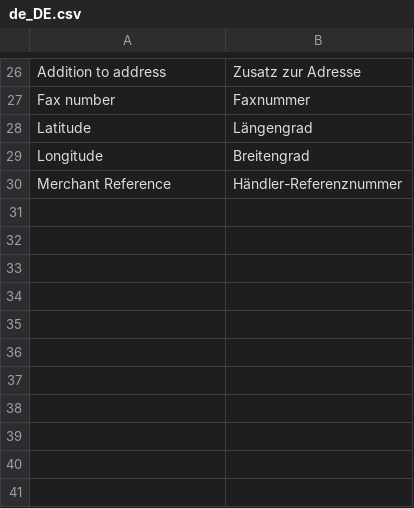
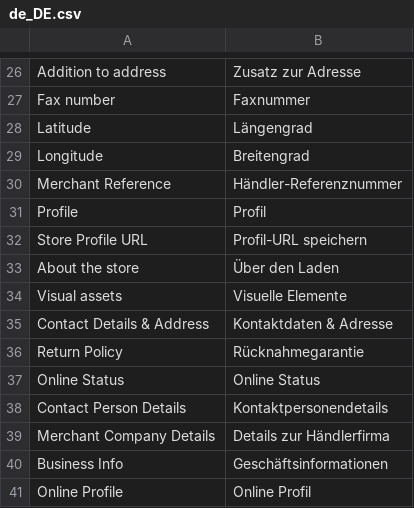
Before and after one commit to spryker/merchant-profile-gui-page, a CSV file: data/translation/Zed/de_DE.csv, drawn as a sheet; only a part is shown, gaps mark what is left out.

Commit message:
BO-367: profile page

```diff
--- a/data/translation/Zed/de_DE.csv
+++ b/data/translation/Zed/de_DE.csv
@@ -30 +30,12 @@ Longitude,Breitengrad
 "Merchant Reference",Händler-Referenznummer
+Profile,Profil
+Store Profile URL,Profil-URL speichern
+About the store,Über den Laden
+Visual assets,Visuelle Elemente
+Contact Details & Address,Kontaktdaten & Adresse
+Return Policy,Rücknahmegarantie
+Online Status,Online Status
+Contact Person Details,Kontaktpersonendetails
+Merchant Company Details,Details zur Händlerfirma
+Business Info,Geschäftsinformationen
+Online Profile,Online Profil
```
Also changed, not shown: data/translation/Zed/en_US.csv, 24 other files.
